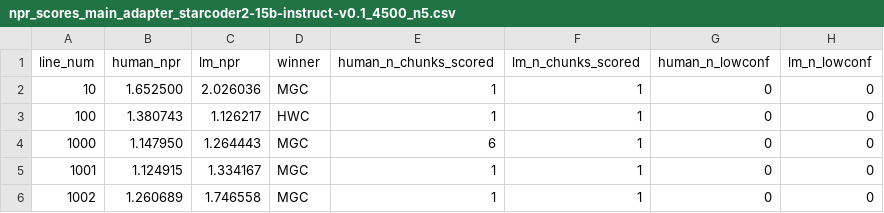
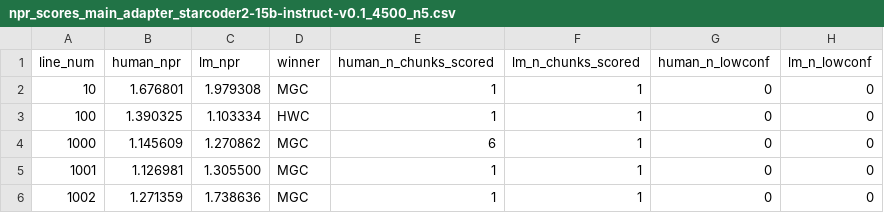
Before and after one commit to unoselab/detect_code_gpt, a CSV file: logs/npr_scores_main_adapter_starcoder2-15b-instruct-v0.1_4500_n5.csv, drawn as a sheet.

```diff
--- a/logs/npr_scores_main_adapter_starcoder2-15b-instruct-v0.1_4500_n5.csv
+++ b/logs/npr_scores_main_adapter_starcoder2-15b-instruct-v0.1_4500_n5.csv
@@ -1,6 +1,6 @@
 line_num,human_npr,lm_npr,winner,human_n_chunks_scored,lm_n_chunks_scored,human_n_lowconf,lm_n_lowconf
-10,1.652500,2.026036,MGC,1,1,0,0
-100,1.380743,1.126217,HWC,1,1,0,0
-1000,1.147950,1.264443,MGC,6,1,0,0
-1001,1.124915,1.334167,MGC,1,1,0,0
-1002,1.260689,1.746558,MGC,1,1,0,0
+10,1.676801,1.979308,MGC,1,1,0,0
+100,1.390325,1.103334,HWC,1,1,0,0
+1000,1.145609,1.270862,MGC,6,1,0,0
+1001,1.126981,1.305500,MGC,1,1,0,0
+1002,1.271359,1.738636,MGC,1,1,0,0
```
Also changed, not shown: logs/npr_chunks_main_adapter_starcoder2-15b-instruct-v0.1_4500_n5.csv, 11 other files.
